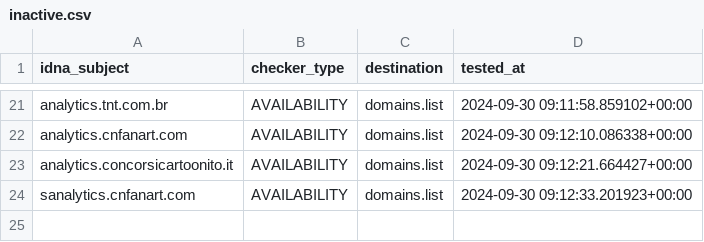
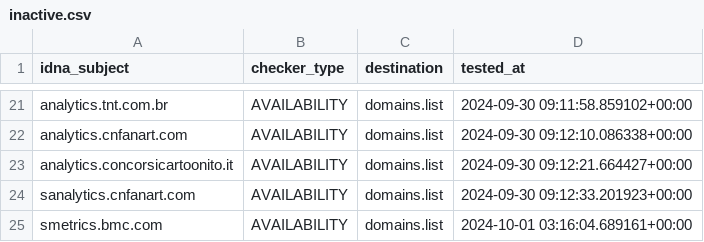
Before and after one commit to Ultimate-Hosts-Blacklist/2o7.net, a CSV file: .pyfunceble/inactive.csv, drawn as a sheet; only a part is shown, gaps mark what is left out.

```diff
--- a/.pyfunceble/inactive.csv
+++ b/.pyfunceble/inactive.csv
@@ -24 +24,2 @@ analytics.concorsicartoonito.it,AVAILABILITY,domains.list,2024-09-30 09:12:21.66
 sanalytics.cnfanart.com,AVAILABILITY,domains.list,2024-09-30 09:12:33.201923+00:00
+smetrics.bmc.com,AVAILABILITY,domains.list,2024-10-01 03:16:04.689161+00:00
```
Also changed, not shown: 15 other files.
